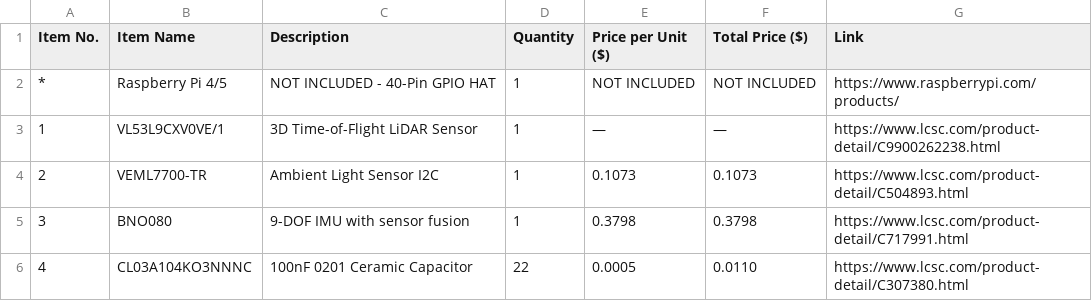
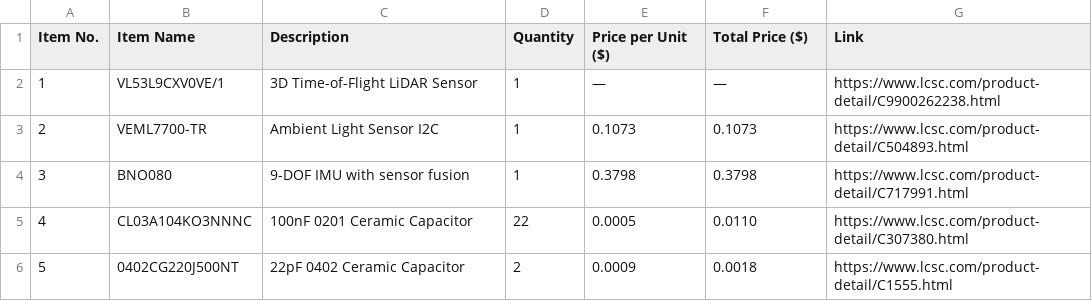
Before and after one commit to Shaurya-Ashu/PI-ESSENTIAL-HAT, a CSV file: BOM/BOM_PiEssentialHAT.csv, drawn as a sheet; only a part is shown; the shorter side is filled out with more unchanged rows; the diff names each change by its address in the sheet, - before the commit and + after, or states it on an @@ line.

Commit message:
Update BOM_PiEssentialHAT.csv

```diff
--- a/BOM/BOM_PiEssentialHAT.csv
+++ b/BOM/BOM_PiEssentialHAT.csv
-row 2: * | Raspberry Pi 4/5 | NOT INCLUDED - 40-Pin GPIO HAT | 1 | NOT INCLUDED | NOT INCLUDED | https://www.raspberrypi.com/products/
```
